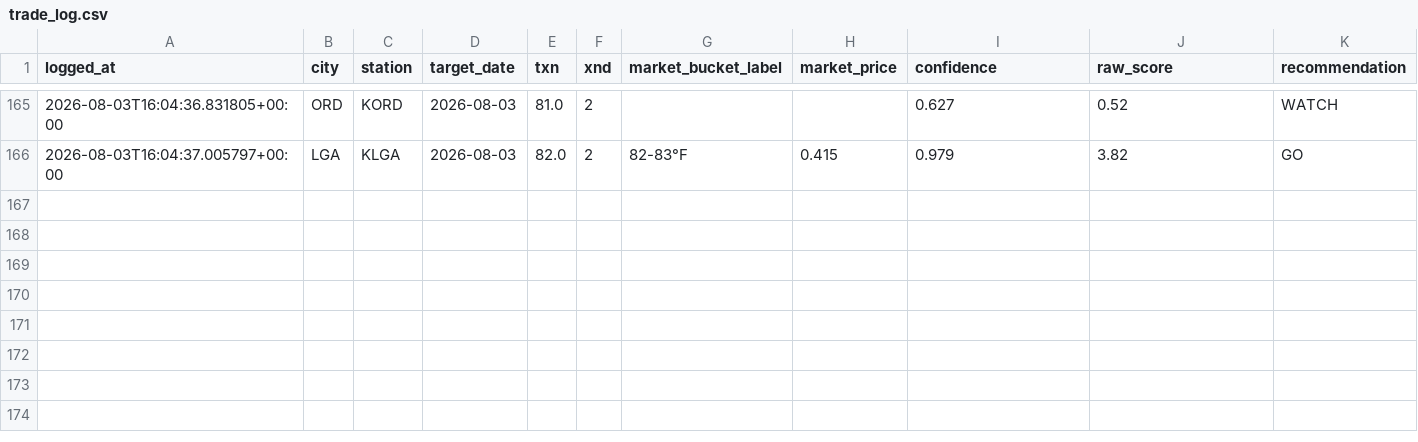
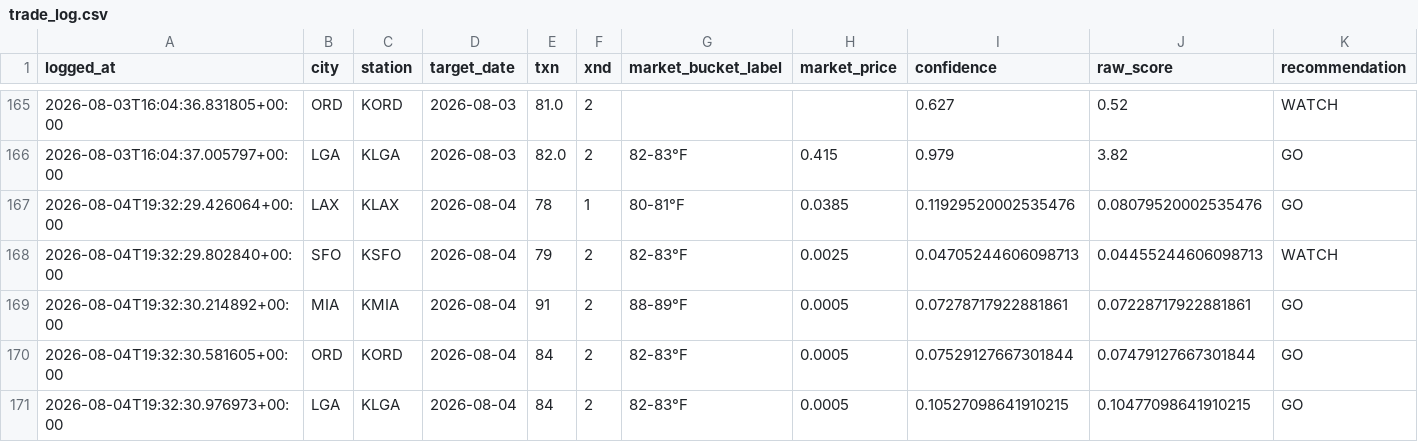
Before and after one commit to sso233x/weather-bot, a CSV file: trade_log.csv, drawn as a sheet; only a part is shown, gaps mark what is left out; rows hold the shown columns only; the diff names each change by its address in the sheet, - before the commit and + after, or states it on an @@ line.

```diff
--- a/trade_log.csv
+++ b/trade_log.csv
+row 167: 2026-08-04T19:32:29.426064+00:00 | LAX | KLAX | 2026-08-04 | 78 | 1 | 80-81°F | 0.0385 | 0.11929520002535476 | 0.08079520002535476 | GO
+row 168: 2026-08-04T19:32:29.802840+00:00 | SFO | KSFO | 2026-08-04 | 79 | 2 | 82-83°F | 0.0025 | 0.04705244606098713 | 0.04455244606098713 | WATCH
+row 169: 2026-08-04T19:32:30.214892+00:00 | MIA | KMIA | 2026-08-04 | 91 | 2 | 88-89°F | 0.0005 | 0.07278717922881861 | 0.07228717922881861 | GO
+row 170: 2026-08-04T19:32:30.581605+00:00 | ORD | KORD | 2026-08-04 | 84 | 2 | 82-83°F | 0.0005 | 0.07529127667301844 | 0.07479127667301844 | GO
+row 171: 2026-08-04T19:32:30.976973+00:00 | LGA | KLGA | 2026-08-04 | 84 | 2 | 82-83°F | 0.0005 | 0.10527098641910215 | 0.10477098641910215 | GO
```
Also changed, not shown: 1 other file.
